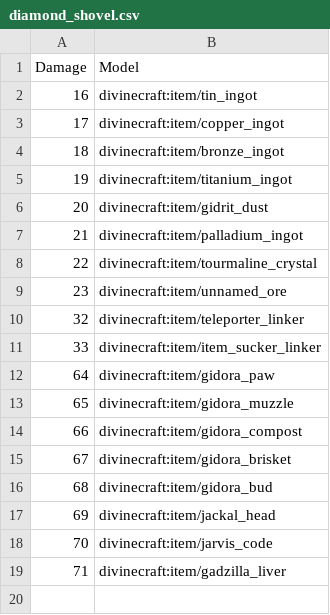
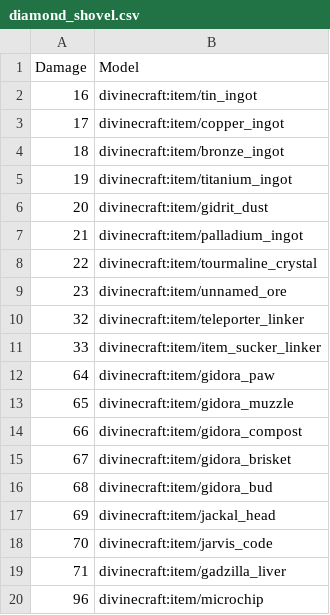
Before and after one commit to divine-craft/skyblock-resourcepack, a CSV file: mappings/diamond_shovel.csv, drawn as a sheet; the diff names each change by its address in the sheet, - before the commit and + after, or states it on an @@ line.

Commit message:
Add missing microchip mapping

```diff
--- a/mappings/diamond_shovel.csv
+++ b/mappings/diamond_shovel.csv
+row 20: 96 | divinecraft:item/microchip
```
